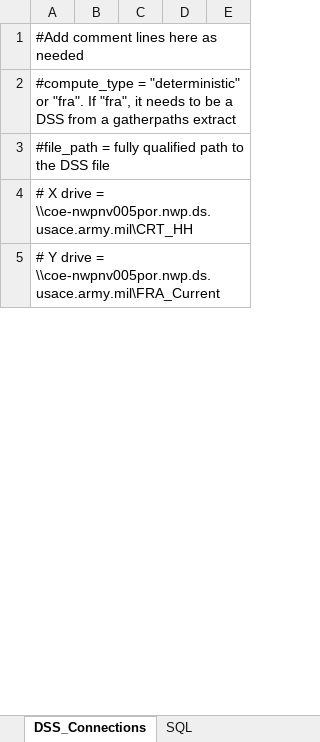
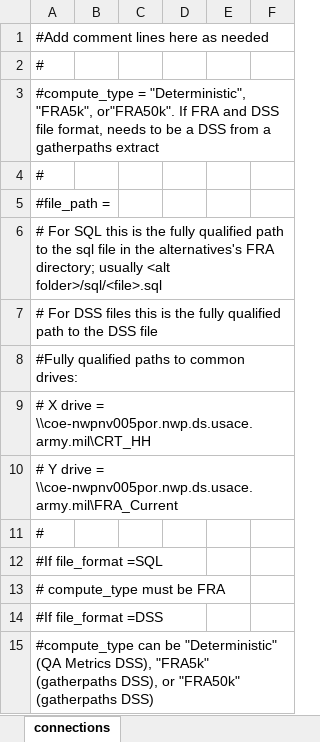
Before and after one commit to RossWickham/wat_plotter, an Excel workbook: config/connections.xlsx, sheet connections, drawn as a sheet; only a part is shown; values as stored, in another font and other column widths than the file's, no borders; removed rows and columns are numbered as before the commit, all else as after; the diff covers the shown part only; the diff names each change by its address in the sheet, - before the commit and + after, or states it on an @@ line.

Commit message:
Have webapp working for multiple plot types and computing costs too.  Need to compute cumulative energy

```diff
--- a/config/connections.xlsx (sheet connections)
+++ b/config/connections.xlsx (sheet connections)
-sheet tab: DSS_Connections
+sheet tab: connections
-sheet tab: SQL
-column B, empty
+column B, empty
+column C, empty
-A2: #compute_type = "deterministic" or "fra". If "fra", it needs to be a DSS from a gatherpaths extract
+A2: #
-A3: #file_path = fully qualified path to the DSS file
+A3: #compute_type = "Deterministic", "FRA5k", or"FRA50k". If FRA and DSS file format, needs to be a DSS from a gatherpaths extract
+row 4: #
+row 5: #file_path =
+row 6: # For SQL this is the fully qualified path to the sql file in the alternatives's FRA directory; usually <alt folder>/sql/<file>.sql
+row 7: # For DSS files this is the fully qualified path to the DSS file
+row 8: #Fully qualified paths to common drives:
+row 11: #
+row 12: #If file_format =SQL
+row 13: # compute_type must be FRA
+row 14: #If file_format =DSS
+row 15: #compute_type can be "Deterministic" (QA Metrics DSS), "FRA5k" (gatherpaths DSS), or "FRA50k" (gatherpaths DSS)
```
Also changed, not shown: 11 added rows and 4 edited cells elsewhere in this sheet, 29 other files.
